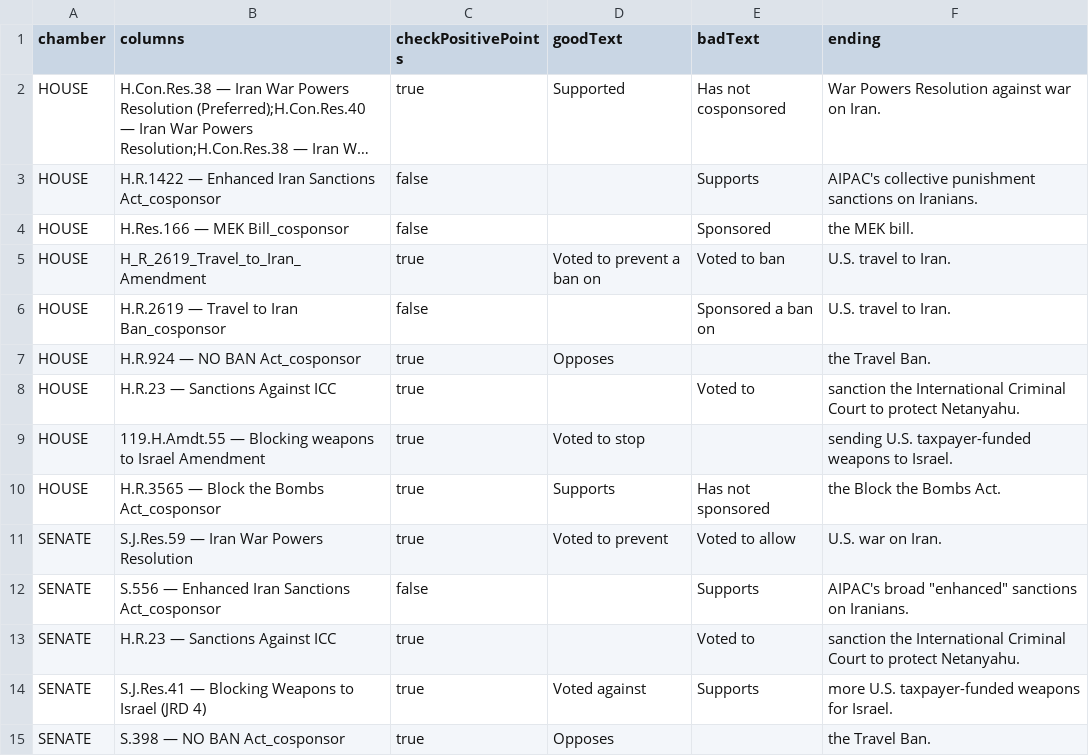
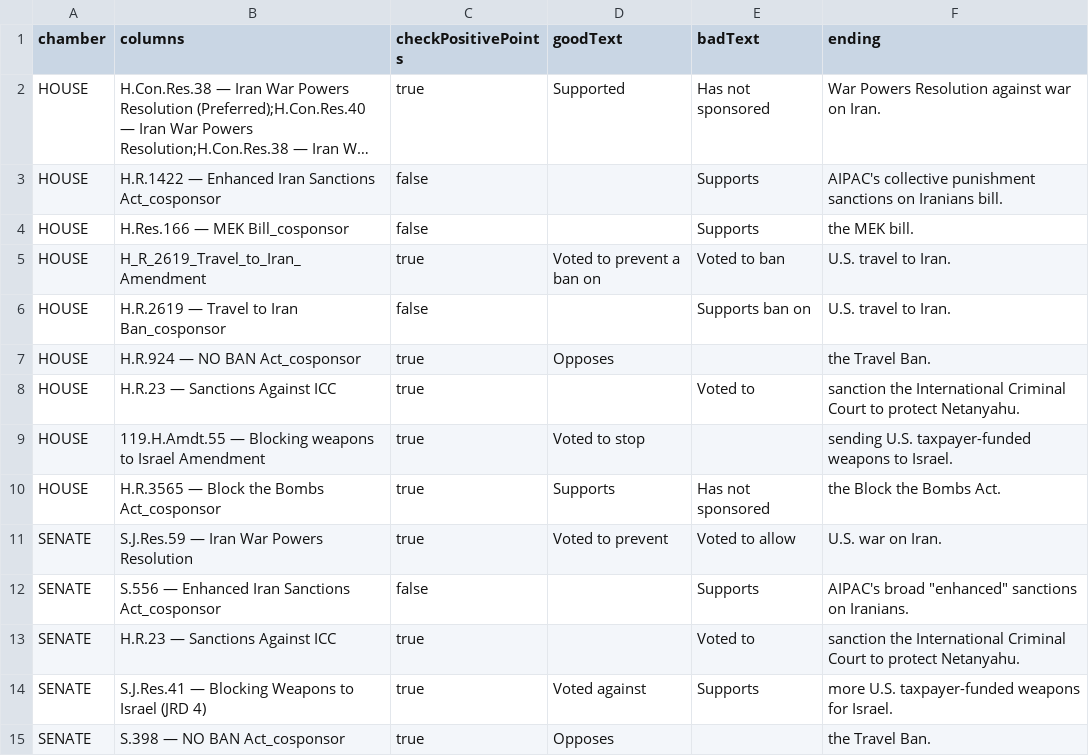
Before and after one commit to niac-dev/civic-scorecard, a CSV file: public/data/graphic_sentences.csv, drawn as a sheet; long unchanged cells end in …; the diff names each change by its address in the sheet, - before the commit and + after, or states it on an @@ line.

```diff
--- a/public/data/graphic_sentences.csv
+++ b/public/data/graphic_sentences.csv
-E2 (badText): Has not cosponsored
+E2 (badText): Has not sponsored
-F3 (ending): …sanctions on Iranians.
+F3 (ending): …sanctions on Iranians bill.
-E4 (badText): Sponsored
+E4 (badText): Supports
-E6 (badText): Sponsored a ban on
+E6 (badText): Supports ban on
```
Also changed, not shown: 5 other files.
